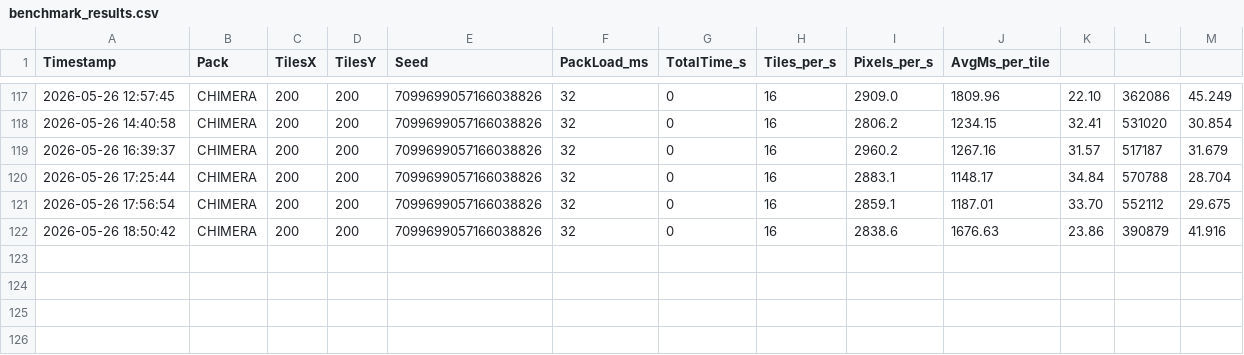
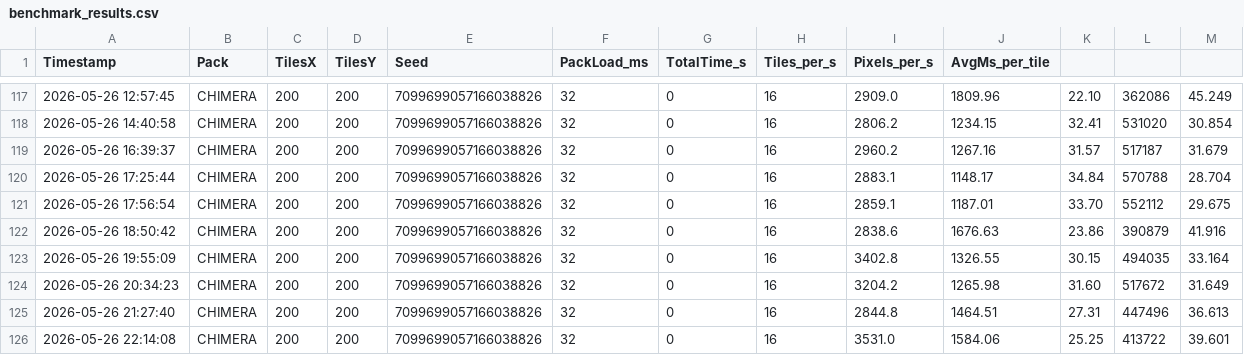
Before and after one commit to diytechy/CHIMERA, a CSV file: benchmark_results.csv, drawn as a sheet; only a part is shown, gaps mark what is left out; the diff names each change by its address in the sheet, - before the commit and + after, or states it on an @@ line.

```diff
--- a/benchmark_results.csv
+++ b/benchmark_results.csv
+row 123: 2026-05-26 19:55:09 | CHIMERA | 200 | 200 | 7099699057166038826 | 32 | 0 | 16 | 3402.8 | 1326.55 | 30.15 | 494035 | 33.164
+row 124: 2026-05-26 20:34:23 | CHIMERA | 200 | 200 | 7099699057166038826 | 32 | 0 | 16 | 3204.2 | 1265.98 | 31.60 | 517672 | 31.649
+row 125: 2026-05-26 21:27:40 | CHIMERA | 200 | 200 | 7099699057166038826 | 32 | 0 | 16 | 2844.8 | 1464.51 | 27.31 | 447496 | 36.613
+row 126: 2026-05-26 22:14:08 | CHIMERA | 200 | 200 | 7099699057166038826 | 32 | 0 | 16 | 3531.0 | 1584.06 | 25.25 | 413722 | 39.601
```
Also changed, not shown: benchmark_CHIMERA.csv, 3 other files.
